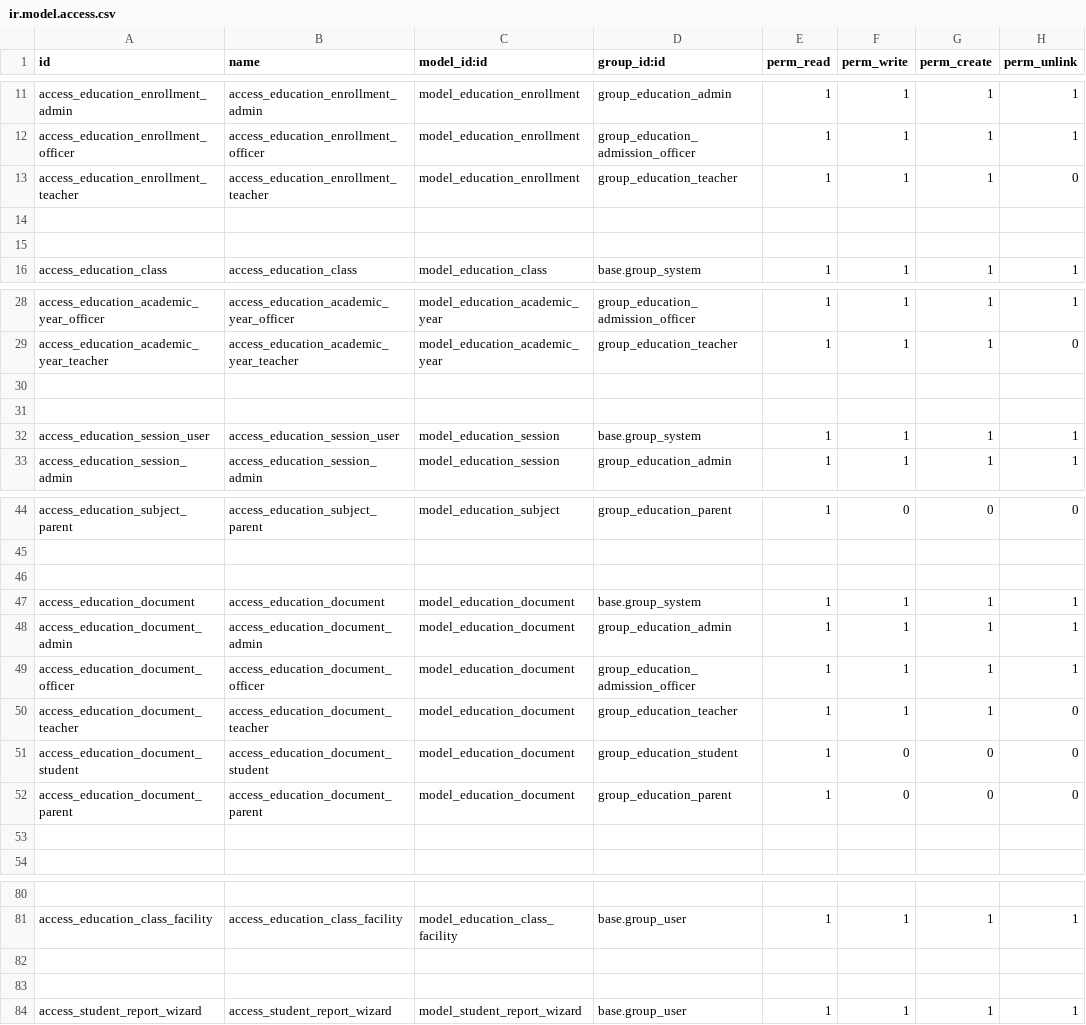
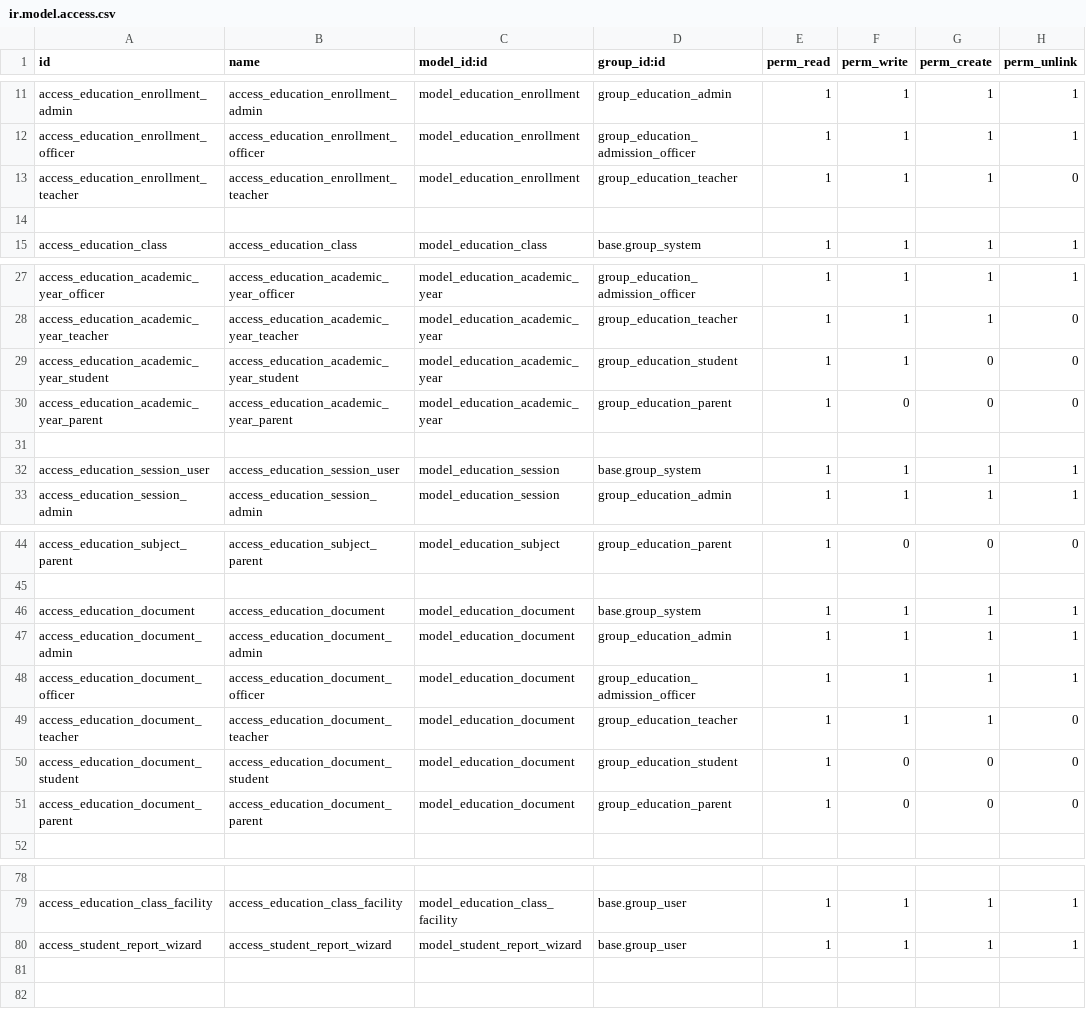
Before and after one commit to hajajcybro/EducationalERP, a CSV file: education_core/security/ir.model.access.csv, drawn as a sheet; only a part is shown, gaps mark what is left out; removed rows and columns are numbered as before the commit, all else as after; the diff names each change by its address in the sheet, - before the commit and + after, or states it on an @@ line.

```diff
--- a/education_core/security/ir.model.access.csv
+++ b/education_core/security/ir.model.access.csv
-row 15: (empty)
-row 29: (empty)
+row 29: access_education_academic_year_student | access_education_academic_year_student | model_education_academic_year | group_education_student | 1 | 1 | 0 | 0
+row 30: access_education_academic_year_parent | access_education_academic_year_parent | model_education_academic_year | group_education_parent | 1 | 0 | 0 | 0
-row 46: (empty)
-row 53: (empty)
-row 82: (empty)
-row 83: (empty)
```
Also changed, not shown: education_document_and_records/security/ir.model.access.csv, education_financial_management/security/ir.model.access.csv, 16 other files.
